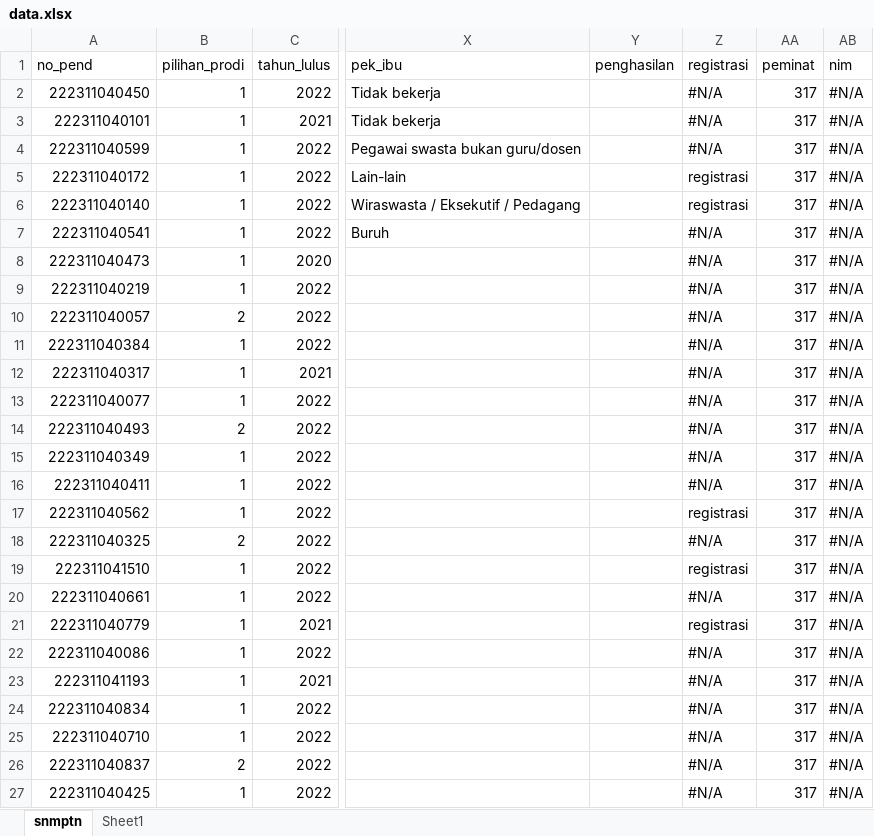
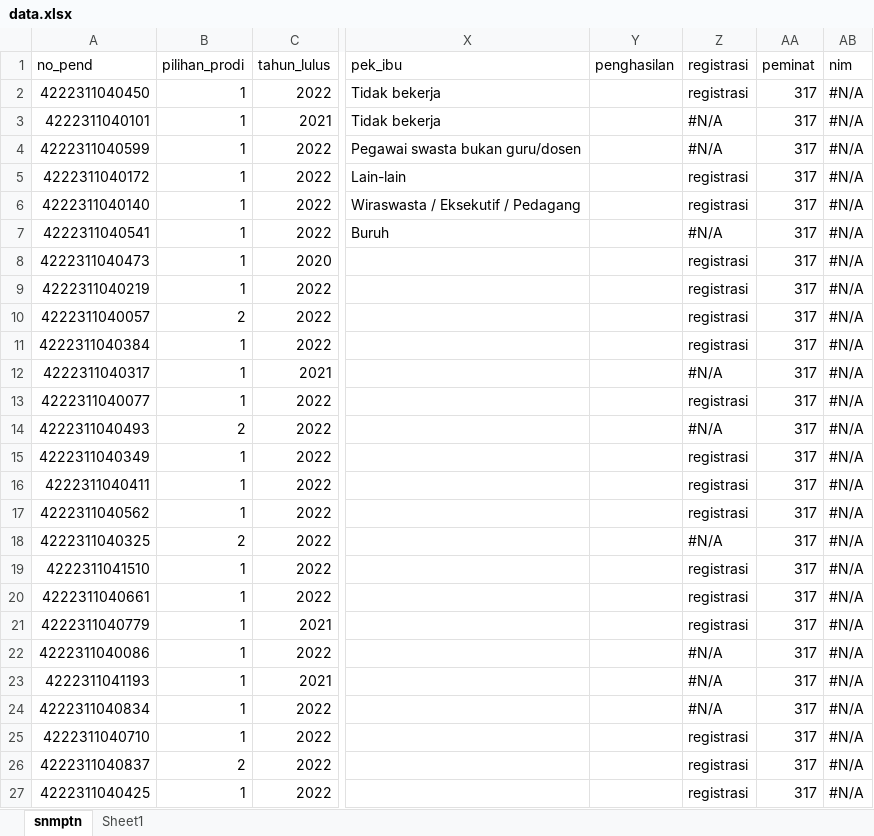
Before and after one commit to tirtareg/22smm, an Excel workbook: data.xlsx, sheet snmptn, drawn as a sheet; only a part is shown, gaps mark what is left out; values as stored, in another font and other column widths than the file's, no cell formats; the diff covers the shown part only; the diff names each change by its address in the sheet, - before the commit and + after, or states it on an @@ line.

```diff
--- a/data.xlsx (sheet snmptn)
+++ b/data.xlsx (sheet snmptn)
-A2 (no_pend): 222311040450
+A2 (no_pend): 4222311040450
-Z2 (registrasi): #N/A
+Z2 (registrasi): registrasi
-A3 (no_pend): 222311040101
+A3 (no_pend): 4222311040101
-A4 (no_pend): 222311040599
+A4 (no_pend): 4222311040599
-A5 (no_pend): 222311040172
+A5 (no_pend): 4222311040172
-A6 (no_pend): 222311040140
+A6 (no_pend): 4222311040140
-A7 (no_pend): 222311040541
+A7 (no_pend): 4222311040541
-A8 (no_pend): 222311040473
+A8 (no_pend): 4222311040473
-Z8:Z11 (registrasi): #N/A
+Z8:Z11 (registrasi): registrasi
-A9 (no_pend): 222311040219
+A9 (no_pend): 4222311040219
-A10 (no_pend): 222311040057
+A10 (no_pend): 4222311040057
-A11 (no_pend): 222311040384
+A11 (no_pend): 4222311040384
-A12 (no_pend): 222311040317
+A12 (no_pend): 4222311040317
-A13 (no_pend): 222311040077
+A13 (no_pend): 4222311040077
-Z13 (registrasi): #N/A
+Z13 (registrasi): registrasi
-A14 (no_pend): 222311040493
+A14 (no_pend): 4222311040493
-A15 (no_pend): 222311040349
+A15 (no_pend): 4222311040349
-Z15:Z16 (registrasi): #N/A
+Z15:Z16 (registrasi): registrasi
-A16 (no_pend): 222311040411
+A16 (no_pend): 4222311040411
-A17 (no_pend): 222311040562
+A17 (no_pend): 4222311040562
-A18 (no_pend): 222311040325
+A18 (no_pend): 4222311040325
-A19 (no_pend): 222311041510
+A19 (no_pend): 4222311041510
-A20 (no_pend): 222311040661
+A20 (no_pend): 4222311040661
-Z20 (registrasi): #N/A
+Z20 (registrasi): registrasi
-A21 (no_pend): 222311040779
+A21 (no_pend): 4222311040779
-A22 (no_pend): 222311040086
+A22 (no_pend): 4222311040086
-A23 (no_pend): 222311041193
+A23 (no_pend): 4222311041193
-A24 (no_pend): 222311040834
+A24 (no_pend): 4222311040834
-A25 (no_pend): 222311040710
+A25 (no_pend): 4222311040710
-Z25:Z27 (registrasi): #N/A
+Z25:Z27 (registrasi): registrasi
-A26 (no_pend): 222311040837
+A26 (no_pend): 4222311040837
-A27 (no_pend): 222311040425
+A27 (no_pend): 4222311040425
```
Also changed, not shown: 1701 edited cells elsewhere in this sheet, cell formats, Sudah Registrasi.xlsx, docs/Sudah Registrasi.xlsx, 21 other files.
